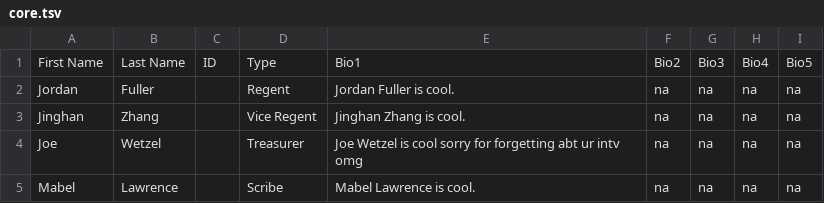
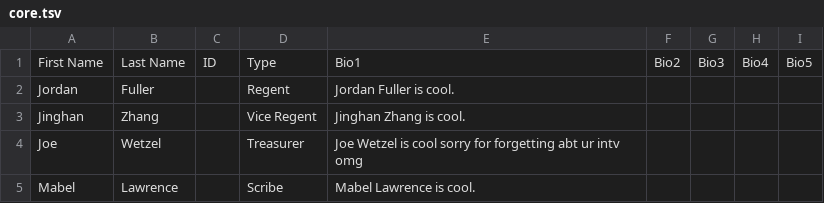
Before and after one commit to cornellWebmaster/ttFlask, a TSV file: data/brothers/core.tsv, drawn as a sheet.

```diff
--- a/data/brothers/core.tsv
+++ b/data/brothers/core.tsv
@@ -1,5 +1,5 @@
 First Name	Last Name	ID	Type	Bio1	Bio2	Bio3	Bio4	Bio5
-Jordan	Fuller		Regent	Jordan Fuller is cool.	na	na	na	na
-Jinghan	Zhang		Vice Regent	Jinghan Zhang is cool.	na	na	na	na
-Joe	Wetzel		Treasurer	Joe Wetzel is cool sorry for forgetting abt ur intv omg	na	na	na	na
-Mabel	Lawrence		Scribe	Mabel Lawrence is cool.	na	na	na	na
+Jordan	Fuller		Regent	Jordan Fuller is cool.				
+Jinghan	Zhang		Vice Regent	Jinghan Zhang is cool.				
+Joe	Wetzel		Treasurer	Joe Wetzel is cool sorry for forgetting abt ur intv omg				
+Mabel	Lawrence		Scribe	Mabel Lawrence is cool.				
```
Also changed, not shown: data/brothers/brothers.tsv, data/brothers/semester.tsv.
